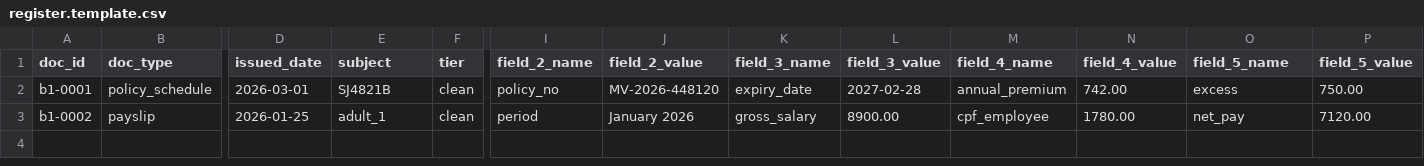
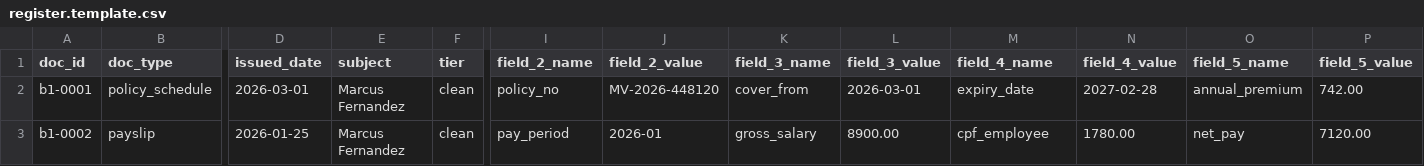
Before and after one commit to feynman82/igd-capstone-2026, a CSV file: corpus/register/register.template.csv, drawn as a sheet; only a part is shown, gaps mark what is left out; the diff names each change by its address in the sheet, - before the commit and + after, or states it on an @@ line.

```diff
--- a/corpus/register/register.template.csv
+++ b/corpus/register/register.template.csv
-E2 (subject): SJ4821B
+E2 (subject): Marcus Fernandez
-K2 (field_3_name): expiry_date
+K2 (field_3_name): cover_from
-L2 (field_3_value): 2027-02-28
+L2 (field_3_value): 2026-03-01
-M2 (field_4_name): annual_premium
+M2 (field_4_name): expiry_date
-N2 (field_4_value): 742.00
+N2 (field_4_value): 2027-02-28
-O2 (field_5_name): excess
+O2 (field_5_name): annual_premium
-P2 (field_5_value): 750.00
+P2 (field_5_value): 742.00
-E3 (subject): adult_1
+E3 (subject): Marcus Fernandez
-I3 (field_2_name): period
+I3 (field_2_name): pay_period
-J3 (field_2_value): January 2026
+J3 (field_2_value): 2026-01
```
Also changed, not shown: 22 other files.
